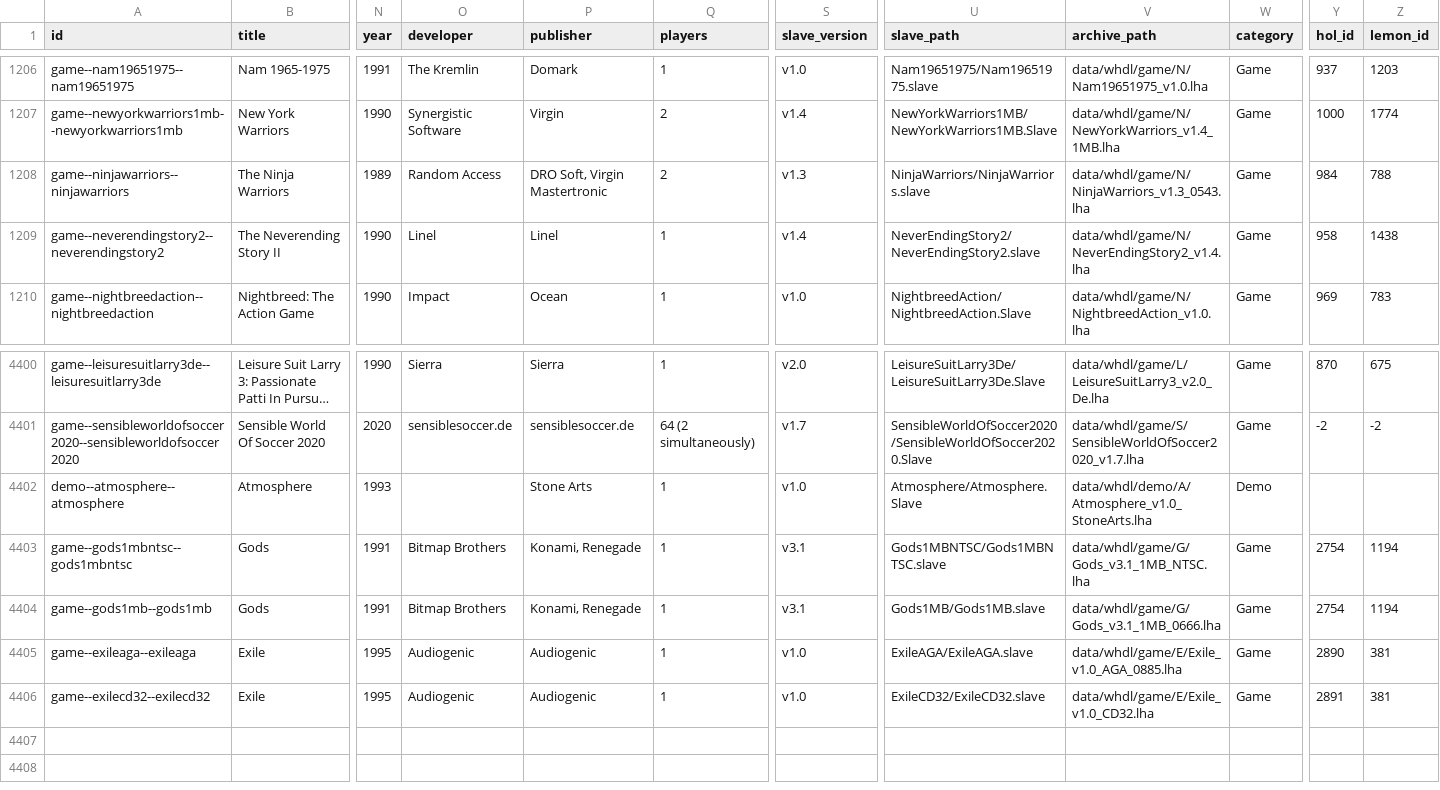
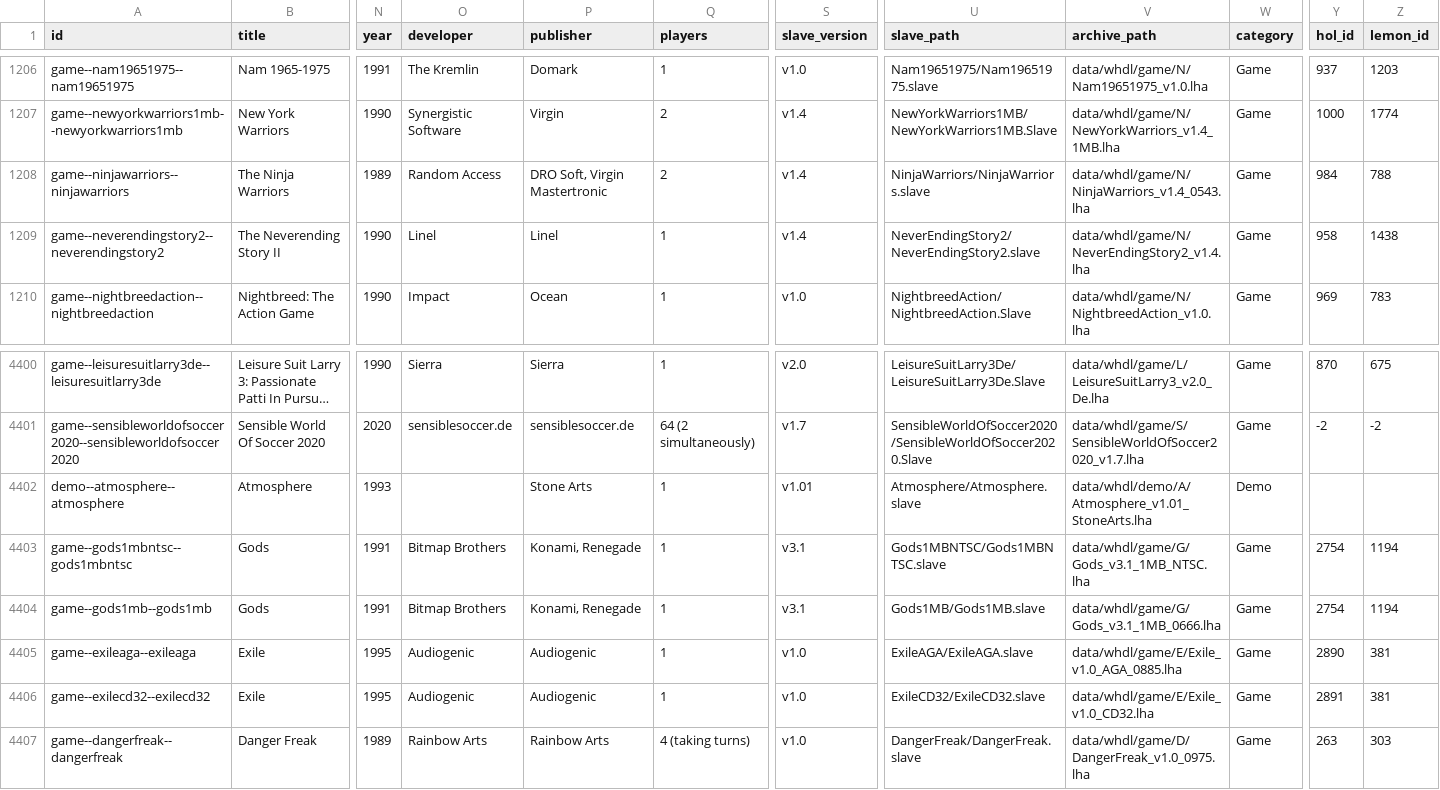
Before and after one commit to amigavision/AmigaVision, a CSV file: data/db/titles.csv, drawn as a sheet; only a part is shown, gaps mark what is left out; long unchanged cells end in …; rows hold the shown columns only; the diff names each change by its address in the sheet, - before the commit and + after, or states it on an @@ line.

```diff
--- a/data/db/titles.csv
+++ b/data/db/titles.csv
-S1208 (slave_version): v1.3
+S1208 (slave_version): v1.4
-V1208 (archive_path): data/whdl/game/N/NinjaWarriors_v1.3_0543.lha
+V1208 (archive_path): data/whdl/game/N/NinjaWarriors_v1.4_0543.lha
-S4402 (slave_version): v1.0
+S4402 (slave_version): v1.01
-U4402 (slave_path): Atmosphere/Atmosphere.Slave
+U4402 (slave_path): Atmosphere/Atmosphere.slave
-V4402 (archive_path): data/whdl/demo/A/Atmosphere_v1.0_StoneArts.lha
+V4402 (archive_path): data/whdl/demo/A/Atmosphere_v1.01_StoneArts.lha
+row 4407: game--dangerfreak--dangerfreak | Danger Freak | 1989 | Rainbow Arts | Rainbow Arts | 4 (taking turns) | v1.0 | DangerFreak/DangerFreak.slave | data/whdl/game/D/DangerFreak_v1.0_0975.lha | Game | 263 | 303
```
Also changed, not shown: 2 other files.
